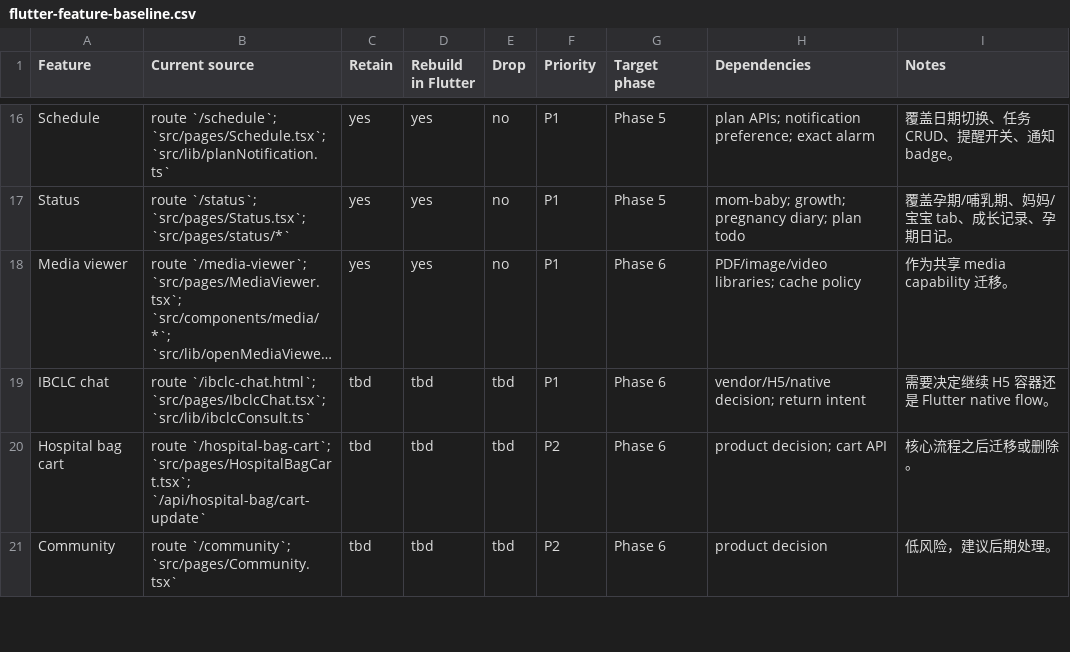
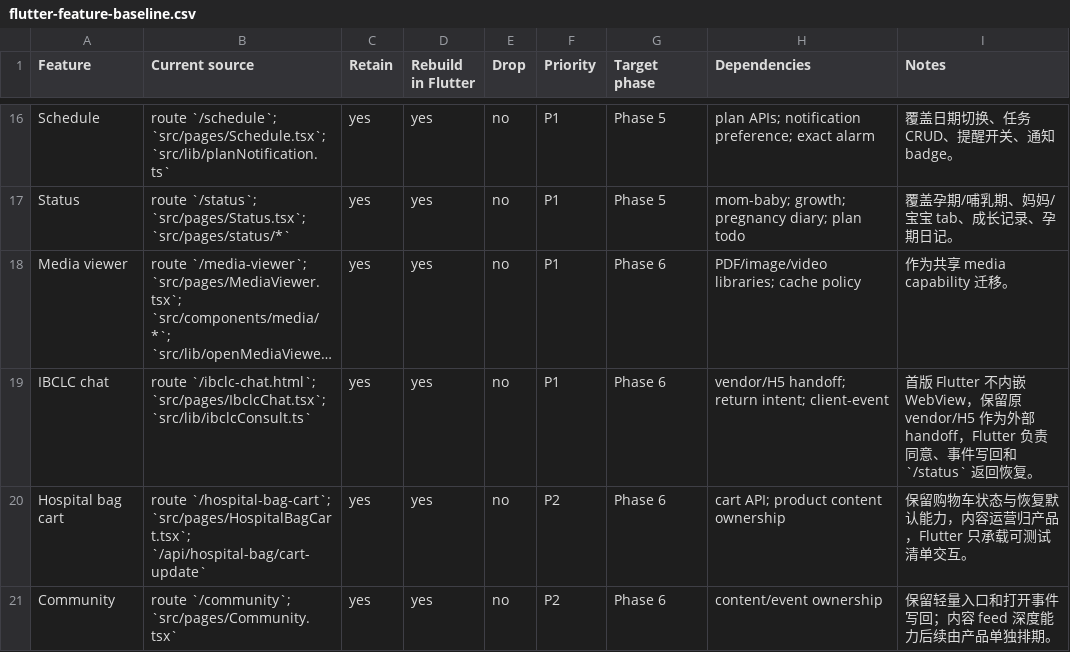
Before and after one commit to hensonzh/momcozy-lab-app, a CSV file: doc/flutter-feature-baseline.csv, drawn as a sheet; only a part is shown, gaps mark what is left out; long unchanged cells end in …; the diff covers the shown part only; the diff names each change by its address in the sheet, - before the commit and + after, or states it on an @@ line.

Commit message:
docs: finalize phase six feature boundaries

```diff
--- a/doc/flutter-feature-baseline.csv
+++ b/doc/flutter-feature-baseline.csv
-C19:C21 (Retain): tbd
+C19:C21 (Retain): yes
-D19:D21 (Rebuild in Flutter): tbd
+D19:D21 (Rebuild in Flutter): yes
-E19:E21 (Drop): tbd
+E19:E21 (Drop): no
-H19 (Dependencies): vendor/H5/native decision; return intent
+H19 (Dependencies): vendor/H5 handoff; return intent; client-event
-I19 (Notes): 需要决定继续 H5 容器还是 Flutter native flow。
+I19 (Notes): 首版 Flutter 不内嵌 WebView，保留原 vendor/H5 作为外部 handoff，Flutter 负责同意、事件写回和 `/status` 返回恢复。
-H20 (Dependencies): product decision; cart API
+H20 (Dependencies): cart API; product content ownership
-I20 (Notes): 核心流程之后迁移或删除。
+I20 (Notes): 保留购物车状态与恢复默认能力，内容运营归产品，Flutter 只承载可测试清单交互。
-H21 (Dependencies): product decision
+H21 (Dependencies): content/event ownership
-I21 (Notes): 低风险，建议后期处理。
+I21 (Notes): 保留轻量入口和打开事件写回；内容 feed 深度能力后续由产品单独排期。
```
Also changed, not shown: 18 edited cells elsewhere in this file, 1 other file.
